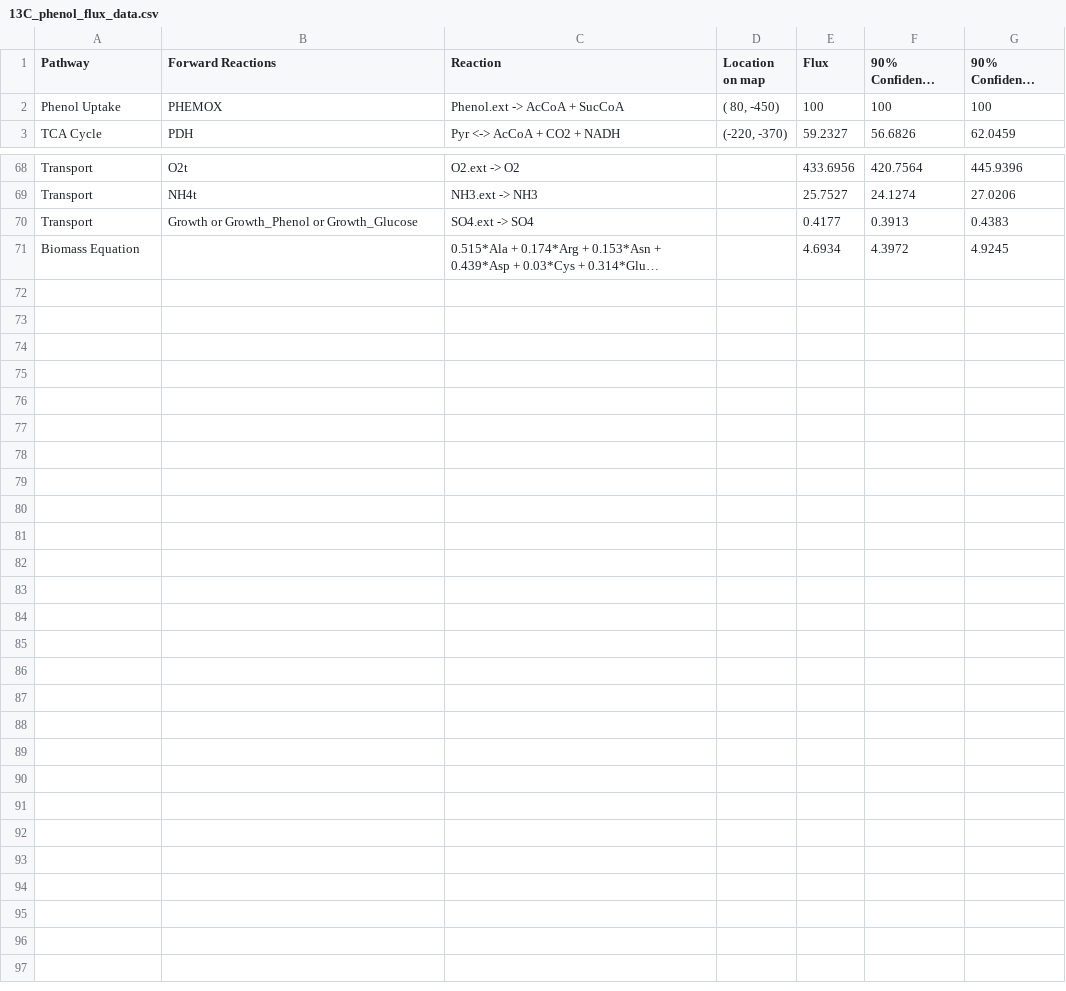
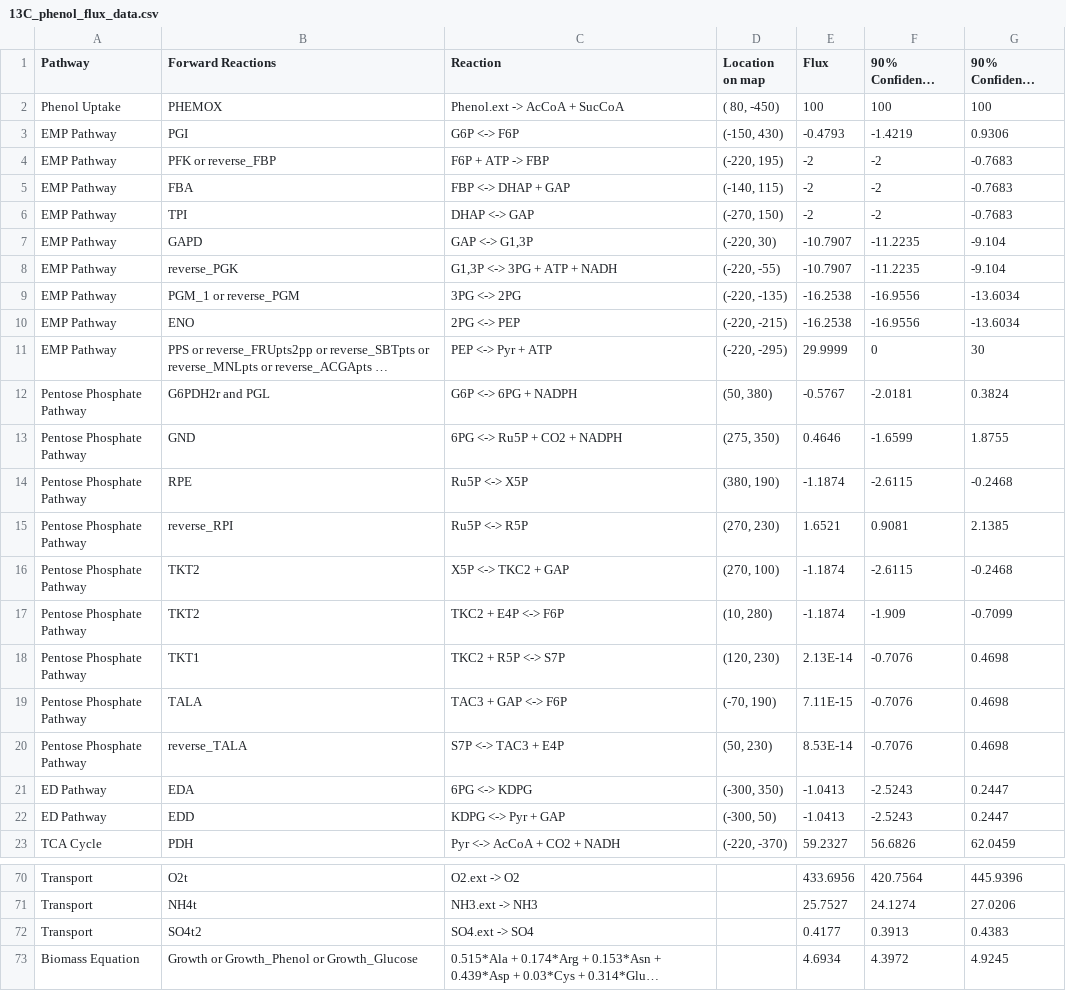
Before and after one commit to LBLQMM/RhodococcusGSM, a CSV file: Biodesign_gr/13C_flux_data/13C_phenol_flux_data.csv, drawn as a sheet; only a part is shown, gaps mark what is left out; long unchanged cells end in …; addresses are those after the commit; the diff covers the shown part only; the diff names each change by its address in the sheet, - before the commit and + after, or states it on an @@ line.

```diff
--- a/Biodesign_gr/13C_flux_data/13C_phenol_flux_data.csv
+++ b/Biodesign_gr/13C_flux_data/13C_phenol_flux_data.csv
+row 3: EMP Pathway | PGI | G6P <-> F6P | (-150, 430) | -0.4793 | -1.4219 | 0.9306
+row 4: EMP Pathway | PFK or reverse_FBP | F6P + ATP -> FBP | (-220, 195) | -2 | -2 | -0.7683
+row 5: EMP Pathway | FBA | FBP <-> DHAP + GAP | (-140, 115) | -2 | -2 | -0.7683
+row 6: EMP Pathway | TPI | DHAP <-> GAP | (-270, 150) | -2 | -2 | -0.7683
+row 7: EMP Pathway | GAPD | GAP <-> G1,3P | (-220, 30) | -10.7907 | -11.2235 | -9.104
+row 8: EMP Pathway | reverse_PGK | G1,3P <-> 3PG + ATP + NADH | (-220, -55) | -10.7907 | -11.2235 | -9.104
+row 9: EMP Pathway | PGM_1 or reverse_PGM | 3PG <-> 2PG | (-220, -135) | -16.2538 | -16.9556 | -13.6034
+row 10: EMP Pathway | ENO | 2PG <-> PEP | (-220, -215) | -16.2538 | -16.9556 | -13.6034
@@ row 20 moved to row 11: EMP Pathway @@
@@ row 27 moved to row 12: Pentose Phosphate Pathway @@
@@ row 28 moved to row 13: Pentose Phosphate Pathway @@
@@ row 29 moved to row 14: Pentose Phosphate Pathway @@
@@ row 30 moved to row 15: Pentose Phosphate Pathway @@
+row 16: Pentose Phosphate Pathway | TKT2 | X5P <-> TKC2 + GAP | (270, 100) | -1.1874 | -2.6115 | -0.2468
+row 17: Pentose Phosphate Pathway | TKT2 | TKC2 + E4P <-> F6P | (10, 280) | -1.1874 | -1.909 | -0.7099
+row 18: Pentose Phosphate Pathway | TKT1 | TKC2 + R5P <-> S7P | (120, 230) | 2.13E-14 | -0.7076 | 0.4698
+row 19: Pentose Phosphate Pathway | TALA | TAC3 + GAP <-> F6P | (-70, 190) | 7.11E-15 | -0.7076 | 0.4698
+row 20: Pentose Phosphate Pathway | reverse_TALA | S7P <-> TAC3 + E4P | (50, 230) | 8.53E-14 | -0.7076 | 0.4698
+row 21: ED Pathway | EDA | 6PG <-> KDPG | (-300, 350) | -1.0413 | -2.5243 | 0.2447
+row 22: ED Pathway | EDD | KDPG <-> Pyr + GAP | (-300, 50) | -1.0413 | -2.5243 | 0.2447
-B72 (Forward Reactions): Growth or Growth_Phenol or Growth_Glucose
+B72 (Forward Reactions): SO4t2
-B73 (Forward Reactions): (empty)
+B73 (Forward Reactions): Growth or Growth_Phenol or Growth_Glucose
```
Also changed, not shown: 13 removed rows and 2 moved rows elsewhere in this file, Biodesign_gr/13C_flux_data/13C_glucose_flux_data.csv, 9 other files.
